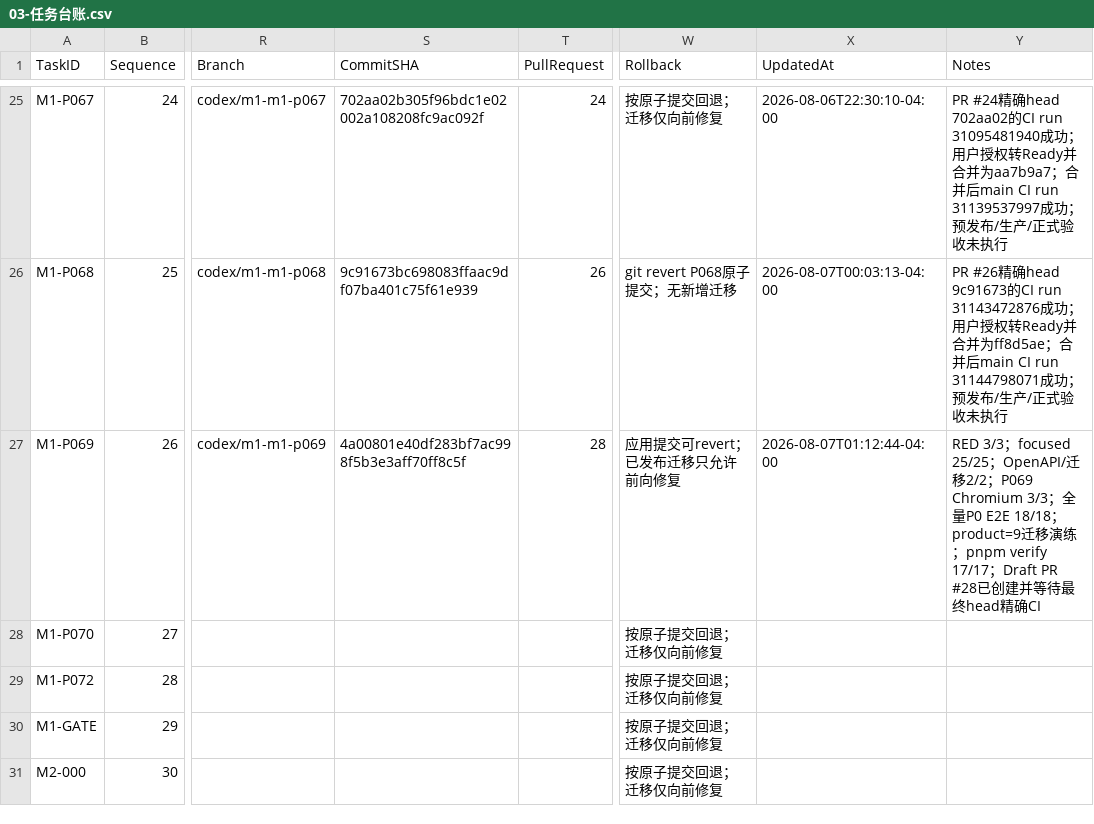
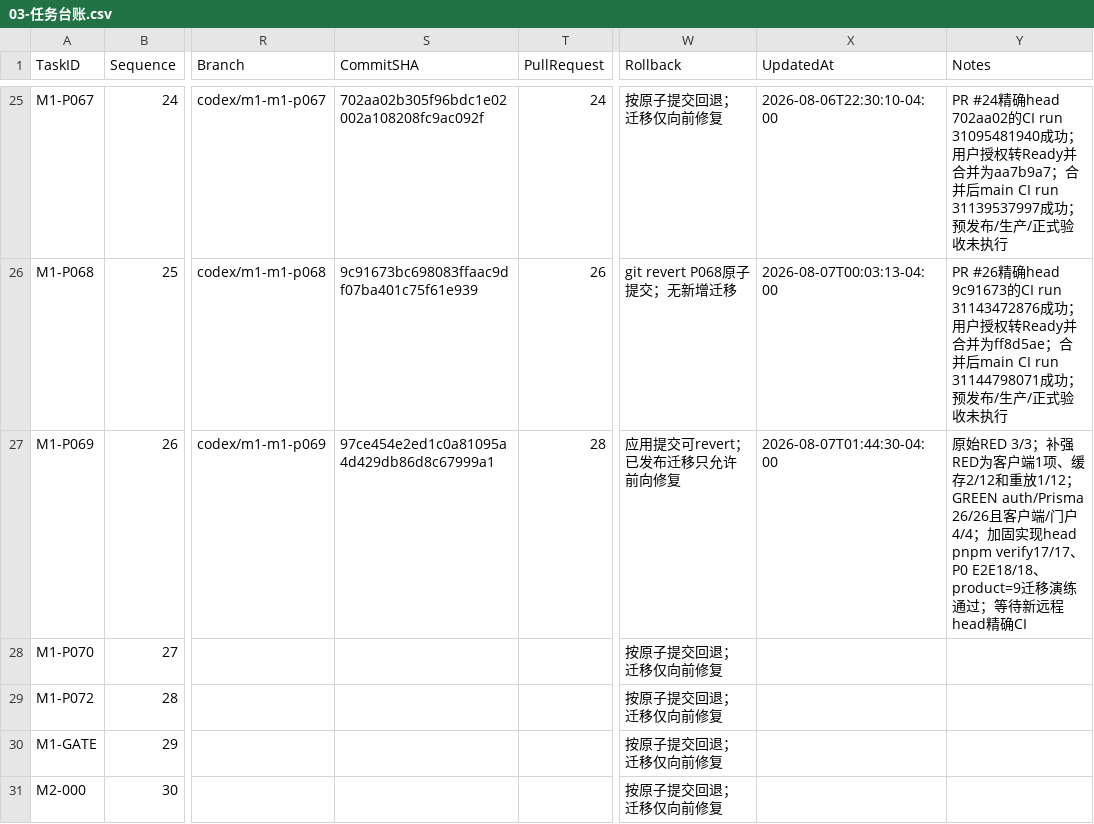
Before and after one commit to EasyStep-lee/flt1, a CSV file: 福礼社Codex5.6开发执行包V1.1/03-任务台账.csv, drawn as a sheet; only a part is shown, gaps mark what is left out; the diff names each change by its address in the sheet, - before the commit and + after, or states it on an @@ line.

```diff
--- a/福礼社Codex5.6开发执行包V1.1/03-任务台账.csv
+++ b/福礼社Codex5.6开发执行包V1.1/03-任务台账.csv
-S27 (CommitSHA): 4a00801e40df283bf7ac998f5b3e3aff70ff8c5f
+S27 (CommitSHA): 97ce454e2ed1c0a81095a4d429db86d8c67999a1
-X27 (UpdatedAt): 2026-08-07T01:12:44-04:00
+X27 (UpdatedAt): 2026-08-07T01:44:30-04:00
-Y27 (Notes): RED 3/3；focused 25/25；OpenAPI/迁移2/2；P069 Chromium 3/3；全量P0 E2E 18/18；product=9迁移演练；pnpm verify 17/17；Draft PR #28已创建并等待最终head精…
+Y27 (Notes): 原始RED 3/3；补强RED为客户端1项、缓存2/12和重放1/12；GREEN auth/Prisma 26/26且客户端/门户4/4；加固实现head pnpm verify17/17、P0 E2E18/18、product=9迁移演练通过；等待新远程head精…
```
Also changed, not shown: 福礼社Codex5.6开发执行包V1.1/04-P0-1至P0-119验收矩阵.csv, 福礼社Codex5.6开发执行包V1.1/10-测试证据登记.csv, 4 other files.
